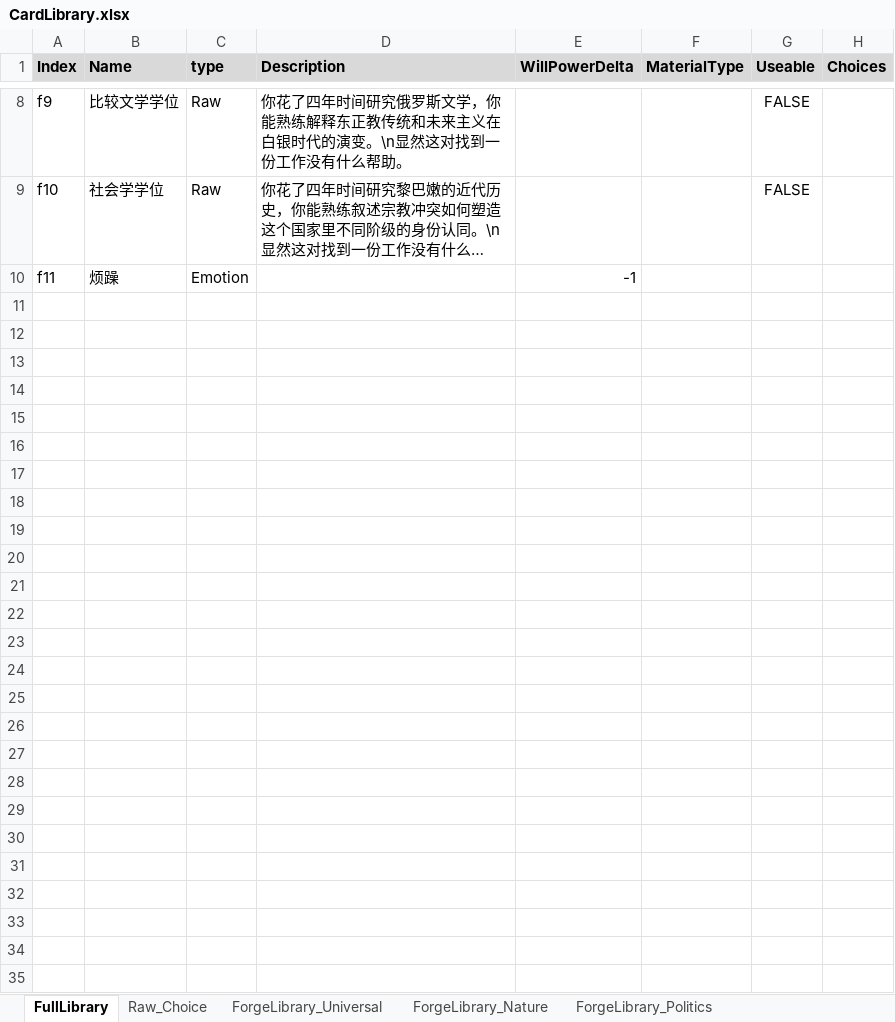
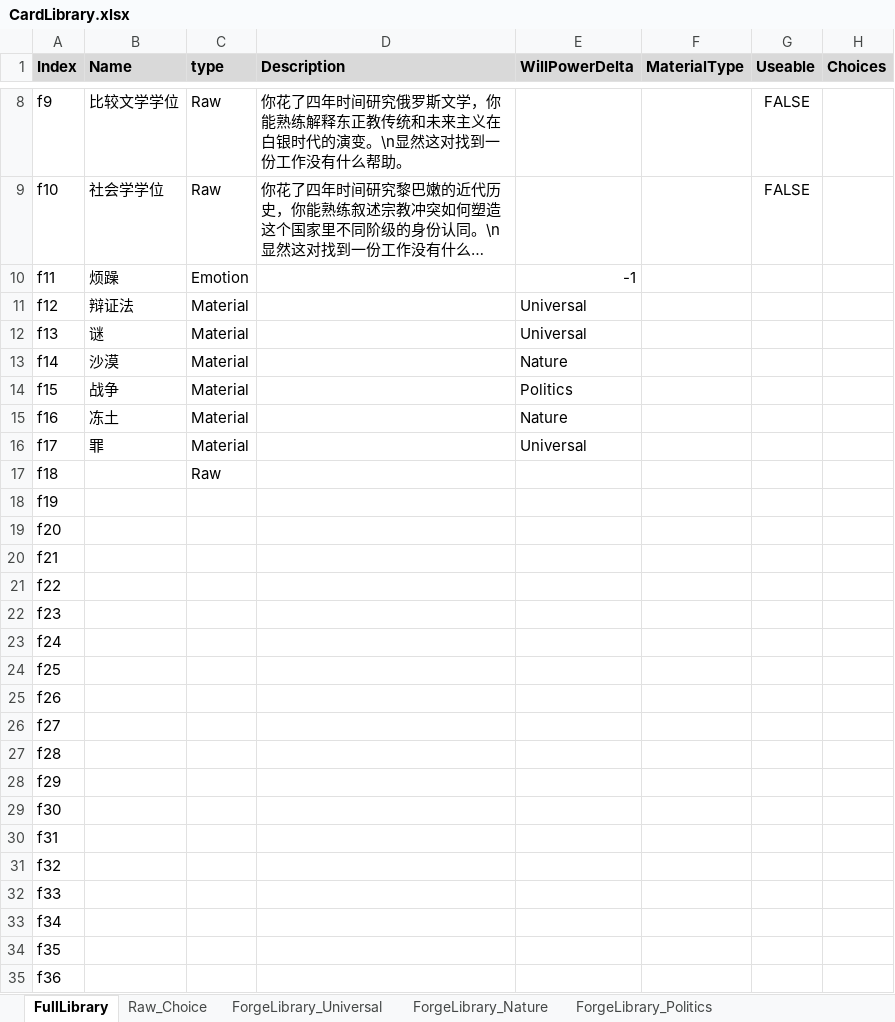
Before and after one commit to shangxintuoba/Poet, an Excel workbook: Assets/CardLibrary/CardLibrary.xlsx, sheet FullLibrary, drawn as a sheet; only a part is shown, gaps mark what is left out; long unchanged cells end in …; values as stored, in another font and other column widths than the file's, no borders; the diff names each change by its address in the sheet, - before the commit and + after, or states it on an @@ line.

```diff
--- a/Assets/CardLibrary/CardLibrary.xlsx (sheet FullLibrary)
+++ b/Assets/CardLibrary/CardLibrary.xlsx (sheet FullLibrary)
+row 11: f12 | 辩证法 | Material |  | Universal
+row 12: f13 | 谜 | Material |  | Universal
+row 13: f14 | 沙漠 | Material |  | Nature
+row 14: f15 | 战争 | Material |  | Politics
+row 15: f16 | 冻土 | Material |  | Nature
+row 16: f17 | 罪 | Material |  | Universal
+row 17: f18 |  | Raw
+row 18: f19
+row 19: f20
+row 20: f21
+row 21: f22
+row 22: f23
+row 23: f24
+row 24: f25
+row 25: f26
+row 26: f27
+row 27: f28
+row 28: f29
+row 29: f30
+row 30: f31
+row 31: f32
+row 32: f33
+row 33: f34
+row 34: f35
+row 35: f36
```
Also changed, not shown: sheet ForgeLibrary_Nature, sheet Raw_Choice, 11 other files.
